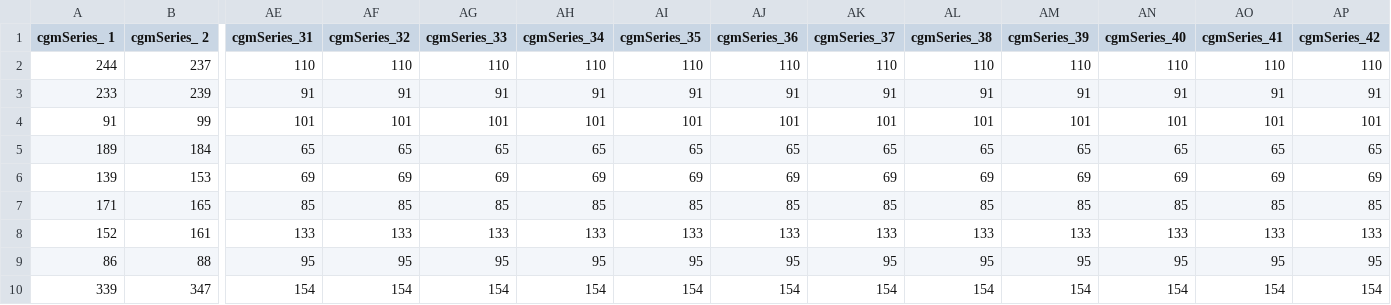
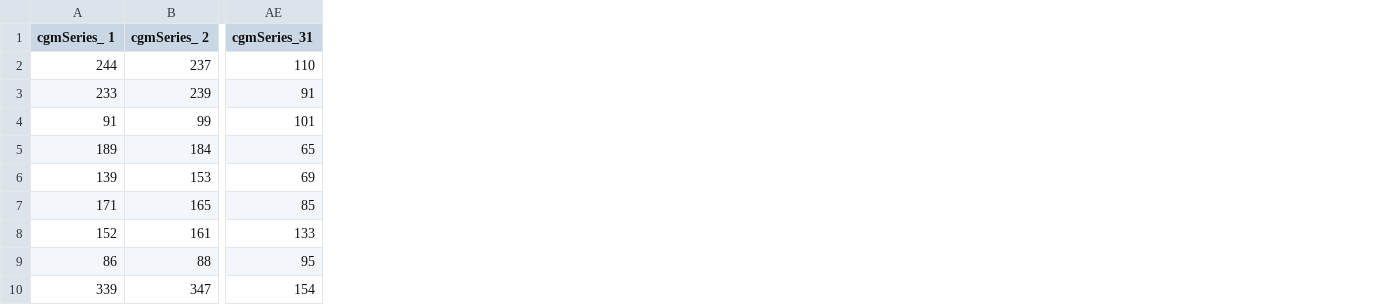
Before and after one commit to sanu11/CSE-572-Data-Mining, a CSV file: Asg 1/DataSets/CGMSeriesLunchPat4.csv_updated.csv, drawn as a sheet; only a part is shown, gaps mark what is left out; the diff names each change by its address in the sheet, - before the commit and + after, or states it on an @@ line.

Commit message:
removed extra columns from person 4

```diff
--- a/Asg 1/DataSets/CGMSeriesLunchPat4.csv_updated.csv
+++ b/Asg 1/DataSets/CGMSeriesLunchPat4.csv_updated.csv
-column AF (cgmSeries_32), rows 2-10: 110 | 91 | 101 | 65 | 69 | 85 | 133 | 95 | 154
-column AG (cgmSeries_33), rows 2-10: 110 | 91 | 101 | 65 | 69 | 85 | 133 | 95 | 154
-column AH (cgmSeries_34), rows 2-10: 110 | 91 | 101 | 65 | 69 | 85 | 133 | 95 | 154
-column AI (cgmSeries_35), rows 2-10: 110 | 91 | 101 | 65 | 69 | 85 | 133 | 95 | 154
-column AJ (cgmSeries_36), rows 2-10: 110 | 91 | 101 | 65 | 69 | 85 | 133 | 95 | 154
-column AK (cgmSeries_37), rows 2-10: 110 | 91 | 101 | 65 | 69 | 85 | 133 | 95 | 154
-column AL (cgmSeries_38), rows 2-10: 110 | 91 | 101 | 65 | 69 | 85 | 133 | 95 | 154
-column AM (cgmSeries_39), rows 2-10: 110 | 91 | 101 | 65 | 69 | 85 | 133 | 95 | 154
-column AN (cgmSeries_40), rows 2-10: 110 | 91 | 101 | 65 | 69 | 85 | 133 | 95 | 154
-column AO (cgmSeries_41), rows 2-10: 110 | 91 | 101 | 65 | 69 | 85 | 133 | 95 | 154
-column AP (cgmSeries_42), rows 2-10: 110 | 91 | 101 | 65 | 69 | 85 | 133 | 95 | 154
```
Also changed, not shown: 2 other files.
